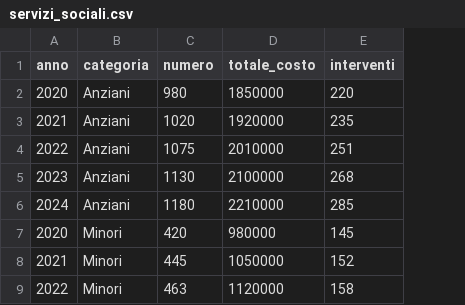
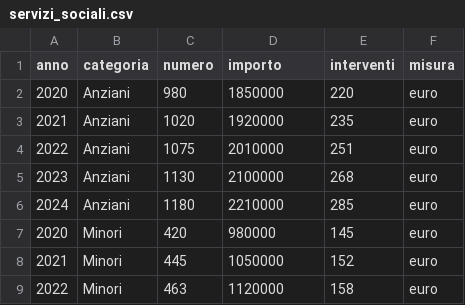
Before and after one commit to piersoft/comune-metrics, a CSV file: data/comuni/demo/servizi_sociali.csv, drawn as a sheet; only a part is shown; the diff names each change by its address in the sheet, - before the commit and + after, or states it on an @@ line.

```diff
--- a/data/comuni/demo/servizi_sociali.csv
+++ b/data/comuni/demo/servizi_sociali.csv
+column F (misura), rows 2-9: all euro
-D1: totale_costo
+D1: importo
```
Also changed, not shown: data/comuni/demo/bilancio.csv, data/comuni/demo/incidenti_stradali.csv, 24 other files.
